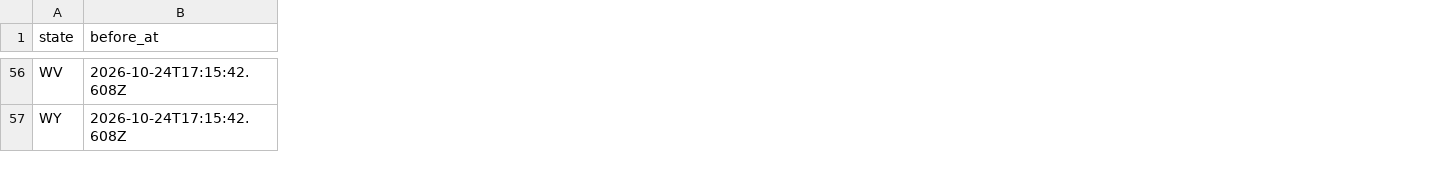
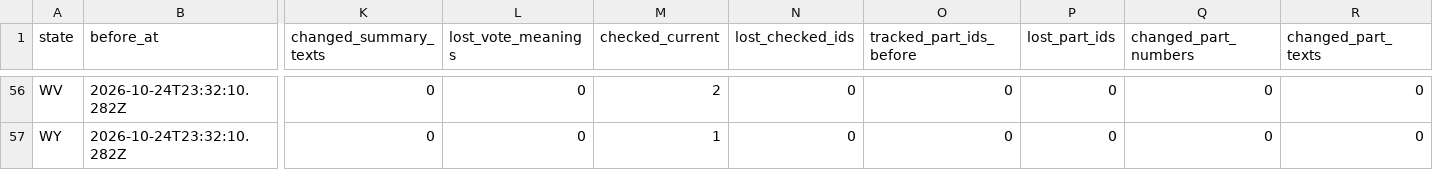
Before and after one commit to SeanJ22/meanwhile, a CSV file: docs/md-01-state-observation.csv, drawn as a sheet; only a part is shown, gaps mark what is left out; the diff covers the shown part only; the diff names each change by its address in the sheet, - before the commit and + after, or states it on an @@ line.

```diff
--- a/docs/md-01-state-observation.csv
+++ b/docs/md-01-state-observation.csv
+column K (changed_summary_texts), rows 56-57: 0 | 0
+column L (lost_vote_meanings), rows 56-57: 0 | 0
+column M (checked_current), rows 56-57: 2 | 1
+column N (lost_checked_ids), rows 56-57: 0 | 0
+column O (tracked_part_ids_before), rows 56-57: 0 | 0
+column P (lost_part_ids), rows 56-57: 0 | 0
+column Q (changed_part_numbers), rows 56-57: 0 | 0
+column R (changed_part_texts), rows 56-57: 0 | 0
-B56:B57 (before_at): 2026-10-24T17:15:42.608Z
+B56:B57 (before_at): 2026-10-24T23:32:10.282Z
```
Also changed, not shown: 110 edited cells elsewhere in this file, 1 other file.
